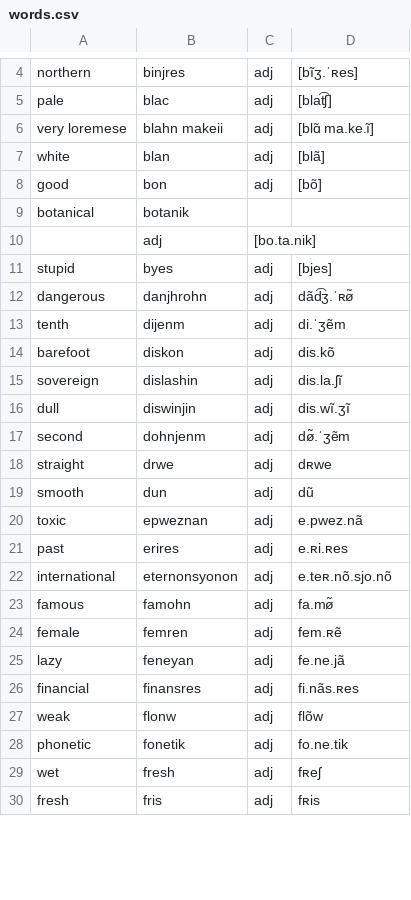
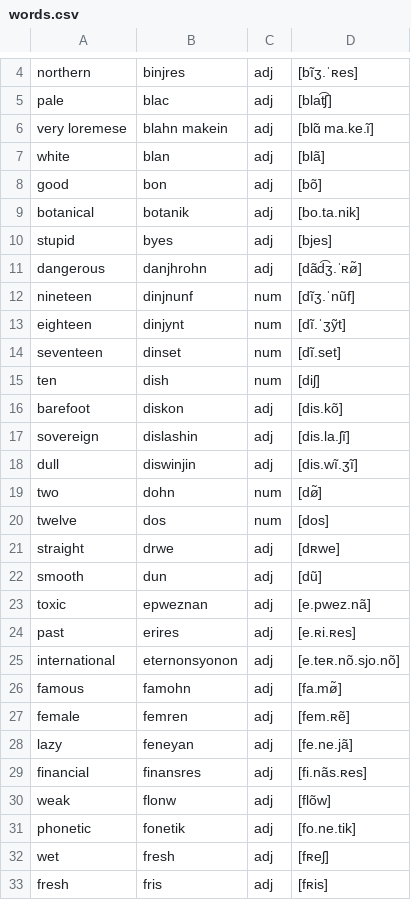
Before and after one commit to baphometenreal/balls.skin, a CSV file: LoT/dictionary/noellastani/words.csv, drawn as a sheet; only a part is shown, gaps mark what is left out; the diff covers the shown part only.

Commit message:
Update words.csv

```diff
--- a/LoT/dictionary/noellastani/words.csv
+++ b/LoT/dictionary/noellastani/words.csv
@@ -5,26 +5,29 @@ northern;binjres;adj;[bĩʒ.ˈʀes];
 pale;blac;adj;[blat͡ʃ];
-"very loremese";blahn makeii;adj;[blɑ̃ ma.ke.ĩ];
+"very loremese";blahn makein;adj;[blɑ̃ ma.ke.ĩ];
 white;blan;adj;[blã];
 good;bon;adj;[bõ];
-botanical;botanik
-;adj;[bo.ta.nik];
+botanical;botanik;adj;[bo.ta.nik];
 stupid;byes;adj;[bjes];
-dangerous;danjhrohn;adj;dãd͡ʒ.ˈʀø̃;
-tenth;dijenm;adj;di.ˈʒẽm;
-barefoot;diskon;adj;dis.kõ;
-sovereign;dislashin;adj;dis.la.ʃĩ;
-dull;diswinjin;adj;dis.wĩ.ʒĩ;
-second;dohnjenm;adj;dø̃.ˈʒẽm;
-straight;drwe;adj;dʀwe;
-smooth;dun;adj;dũ;
-toxic;epweznan;adj;e.pwez.nã;
-past;erires;adj;e.ʀi.ʀes;
-international;eternonsyonon;adj;e.teʀ.nõ.sjo.nõ;
-famous;famohn;adj;fa.mø̃;
-female;femren;adj;fem.ʀẽ;
-lazy;feneyan;adj;fe.ne.jã;
-financial;finansres;adj;fi.nãs.ʀes;
-weak;flonw;adj;flõw;
-phonetic;fonetik;adj;fo.ne.tik;
-wet;fresh;adj;fʀeʃ;
-fresh;fris;adj;fʀis;
+dangerous;danjhrohn;adj;[dãd͡ʒ.ˈʀø̃];
+nineteen;dinjnunf;num;[dĩʒ.ˈnũf];
+eighteen;dinjynt;num;[dĩ.ˈʒỹt];
+seventeen;dinset;num;[dĩ.set];
+ten;dish;num;[diʃ];
+barefoot;diskon;adj;[dis.kõ];
+sovereign;dislashin;adj;[dis.la.ʃĩ];
+dull;diswinjin;adj;[dis.wĩ.ʒĩ];
+two;dohn;num;[dø̃];
+twelve;dos;num;[dos];
+straight;drwe;adj;[dʀwe];
+smooth;dun;adj;[dũ];
+toxic;epweznan;adj;[e.pwez.nã];
+past;erires;adj;[e.ʀi.ʀes];
+international;eternonsyonon;adj;[e.teʀ.nõ.sjo.nõ];
+famous;famohn;adj;[fa.mø̃];
+female;femren;adj;[fem.ʀẽ];
+lazy;feneyan;adj;[fe.ne.jã];
+financial;finansres;adj;[fi.nãs.ʀes];
+weak;flonw;adj;[flõw];
+phonetic;fonetik;adj;[fo.ne.tik];
+wet;fresh;adj;[fʀeʃ];
+fresh;fris;adj;[fʀis];
```
Also changed, not shown: 22 added rows, 3 removed rows and 41 edited cells elsewhere in this file.
